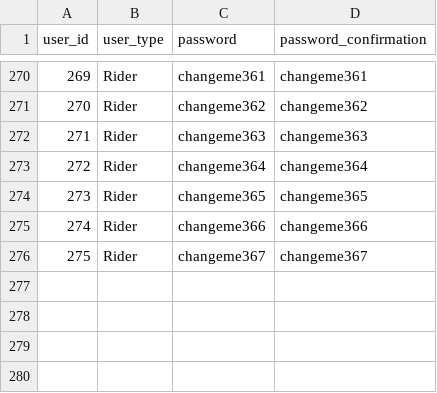
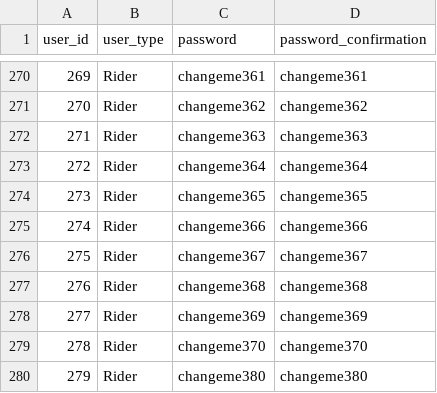
Before and after one commit to aguestuser/bks_on_rails, a CSV file: app/io/import/riders/accounts.csv, drawn as a sheet; only a part is shown, gaps mark what is left out; the diff names each change by its address in the sheet, - before the commit and + after, or states it on an @@ line.

```diff
--- a/app/io/import/riders/accounts.csv
+++ b/app/io/import/riders/accounts.csv
+row 277: 276 | Rider | changeme368 | changeme368
+row 278: 277 | Rider | changeme369 | changeme369
+row 279: 278 | Rider | changeme370 | changeme370
+row 280: 279 | Rider | changeme380 | changeme380
```
Also changed, not shown: app/io/import/riders/contacts.csv, app/io/import/riders/equipment_sets.csv, 5 other files.
